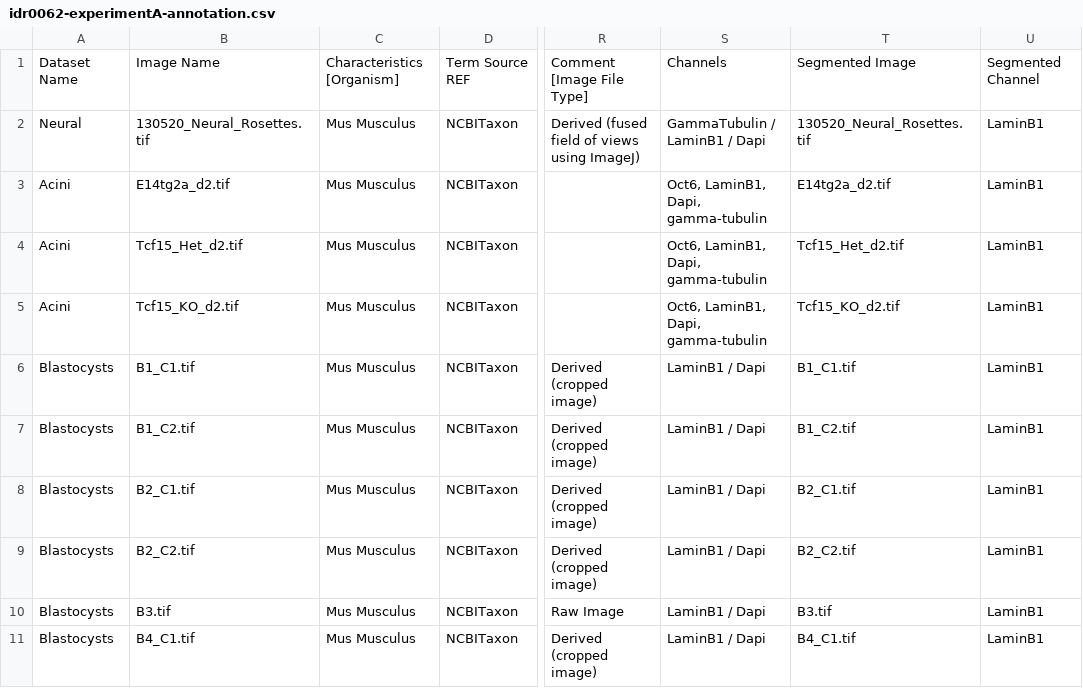
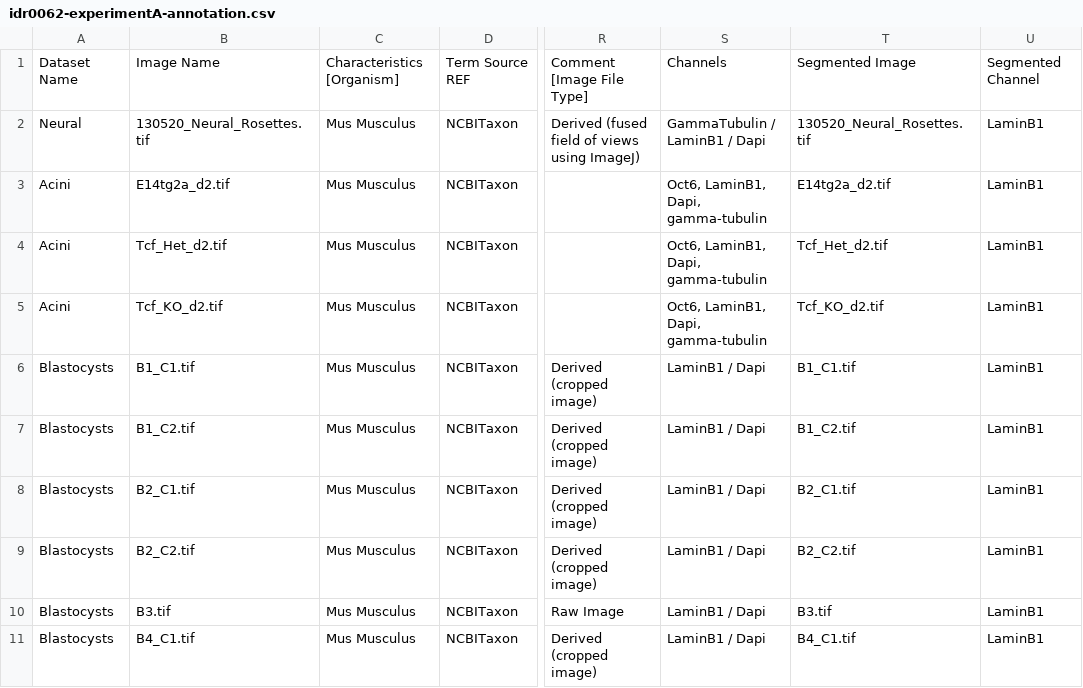
Before and after one commit to IDR/idr0062-blin-nuclearsegmentation, a CSV file: experimentA/idr0062-experimentA-annotation.csv, drawn as a sheet; only a part is shown, gaps mark what is left out; the diff names each change by its address in the sheet, - before the commit and + after, or states it on an @@ line.

Commit message:
Update file names
Update image file names to match file names on disk.

```diff
--- a/experimentA/idr0062-experimentA-annotation.csv
+++ b/experimentA/idr0062-experimentA-annotation.csv
-B4: Tcf15_Het_d2.tif
+B4: Tcf_Het_d2.tif
-T4: Tcf15_Het_d2.tif
+T4: Tcf_Het_d2.tif
-B5: Tcf15_KO_d2.tif
+B5: Tcf_KO_d2.tif
-T5: Tcf15_KO_d2.tif
+T5: Tcf_KO_d2.tif
```
